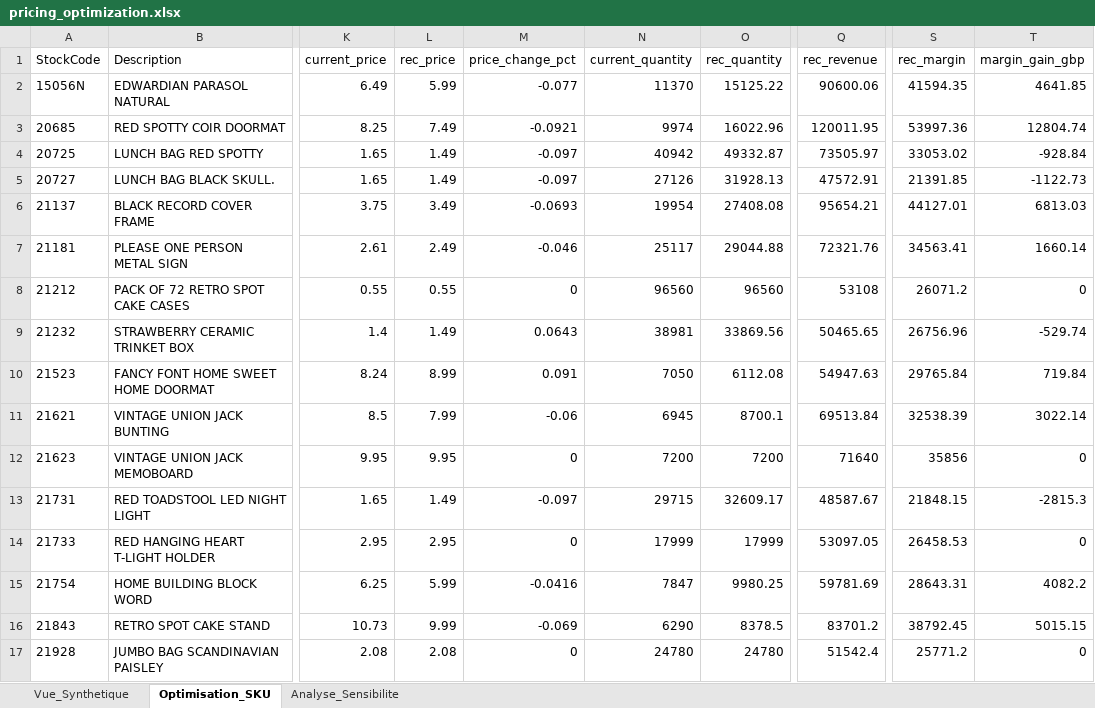
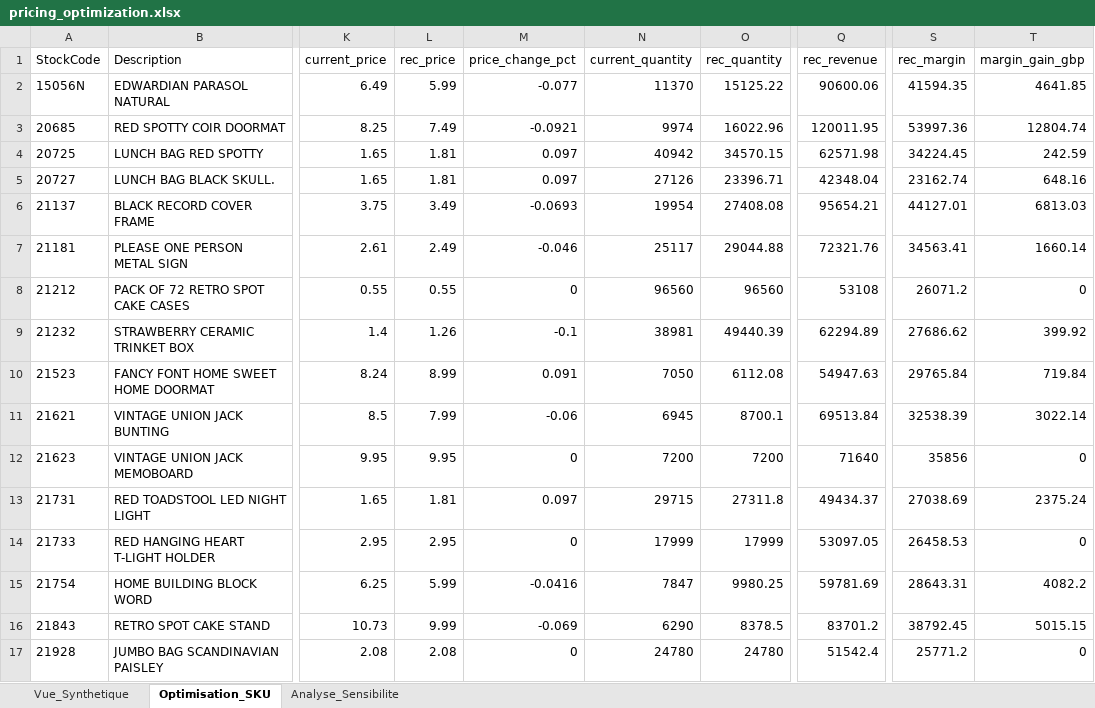
Before and after one commit to jefferson1203/customer-growth-ai-lab, an Excel workbook: outputs/pricing/pricing_optimization.xlsx, sheet Optimisation_SKU, drawn as a sheet; only a part is shown, gaps mark what is left out; values as stored, in another font and other column widths than the file's, no borders; the diff covers the shown part only; the diff names each change by its address in the sheet, - before the commit and + after, or states it on an @@ line.

```diff
--- a/outputs/pricing/pricing_optimization.xlsx (sheet Optimisation_SKU)
+++ b/outputs/pricing/pricing_optimization.xlsx (sheet Optimisation_SKU)
-L4:L5 (rec_price): 1.49
+L4:L5 (rec_price): 1.81
-M4:M5 (price_change_pct): -0.097
+M4:M5 (price_change_pct): 0.097
-O4 (rec_quantity): 49332.87
+O4 (rec_quantity): 34570.15
-Q4 (rec_revenue): 73505.97
+Q4 (rec_revenue): 62571.98
-S4 (rec_margin): 33053.02
+S4 (rec_margin): 34224.45
-T4 (margin_gain_gbp): -928.84
+T4 (margin_gain_gbp): 242.59
-O5 (rec_quantity): 31928.13
+O5 (rec_quantity): 23396.71
-Q5 (rec_revenue): 47572.91
+Q5 (rec_revenue): 42348.04
-S5 (rec_margin): 21391.85
+S5 (rec_margin): 23162.74
-T5 (margin_gain_gbp): -1122.73
+T5 (margin_gain_gbp): 648.16
-L9 (rec_price): 1.49
+L9 (rec_price): 1.26
-M9 (price_change_pct): 0.0643
+M9 (price_change_pct): -0.1
-O9 (rec_quantity): 33869.56
+O9 (rec_quantity): 49440.39
-Q9 (rec_revenue): 50465.65
+Q9 (rec_revenue): 62294.89
-S9 (rec_margin): 26756.96
+S9 (rec_margin): 27686.62
-T9 (margin_gain_gbp): -529.74
+T9 (margin_gain_gbp): 399.92
-L13 (rec_price): 1.49
+L13 (rec_price): 1.81
-M13 (price_change_pct): -0.097
+M13 (price_change_pct): 0.097
-O13 (rec_quantity): 32609.17
+O13 (rec_quantity): 27311.8
-Q13 (rec_revenue): 48587.67
+Q13 (rec_revenue): 49434.37
-S13 (rec_margin): 21848.15
+S13 (rec_margin): 27038.69
-T13 (margin_gain_gbp): -2815.3
+T13 (margin_gain_gbp): 2375.24
```
Also changed, not shown: 55 edited cells elsewhere in this sheet, sheet Analyse_Sensibilite, sheet Vue_Synthetique, 5 other files.
